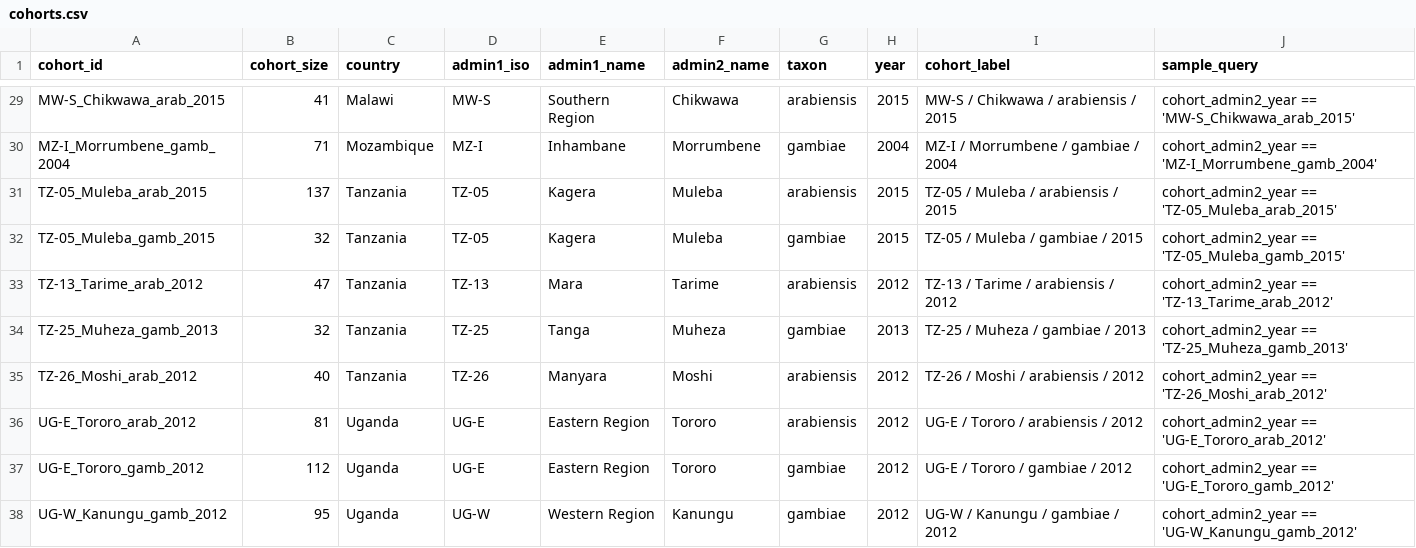
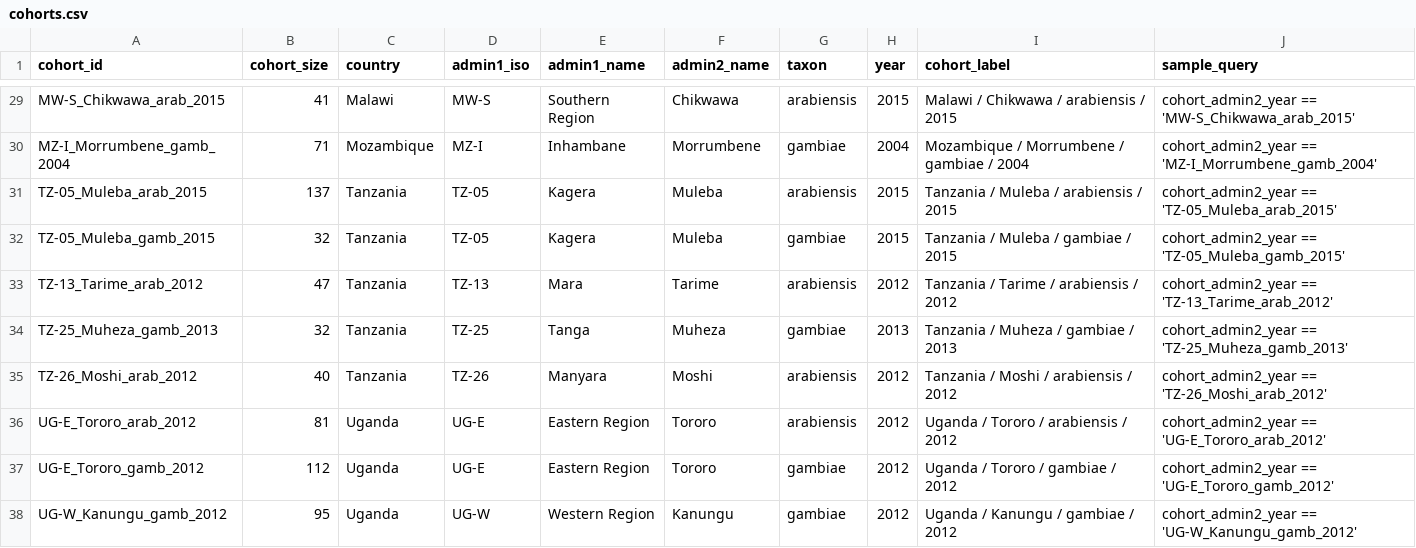
Before and after one commit to anopheles-genomic-surveillance/selection-atlas, a CSV file: workflow/cohorts.csv, drawn as a sheet; only a part is shown, gaps mark what is left out; the diff covers the shown part only; the diff names each change by its address in the sheet, - before the commit and + after, or states it on an @@ line.

Commit message:
use country in cohort label

```diff
--- a/workflow/cohorts.csv
+++ b/workflow/cohorts.csv
-I29 (cohort_label): MW-S / Chikwawa / arabiensis / 2015
+I29 (cohort_label): Malawi / Chikwawa / arabiensis / 2015
-I30 (cohort_label): MZ-I / Morrumbene / gambiae / 2004
+I30 (cohort_label): Mozambique / Morrumbene / gambiae / 2004
-I31 (cohort_label): TZ-05 / Muleba / arabiensis / 2015
+I31 (cohort_label): Tanzania / Muleba / arabiensis / 2015
-I32 (cohort_label): TZ-05 / Muleba / gambiae / 2015
+I32 (cohort_label): Tanzania / Muleba / gambiae / 2015
-I33 (cohort_label): TZ-13 / Tarime / arabiensis / 2012
+I33 (cohort_label): Tanzania / Tarime / arabiensis / 2012
-I34 (cohort_label): TZ-25 / Muheza / gambiae / 2013
+I34 (cohort_label): Tanzania / Muheza / gambiae / 2013
-I35 (cohort_label): TZ-26 / Moshi / arabiensis / 2012
+I35 (cohort_label): Tanzania / Moshi / arabiensis / 2012
-I36 (cohort_label): UG-E / Tororo / arabiensis / 2012
+I36 (cohort_label): Uganda / Tororo / arabiensis / 2012
-I37 (cohort_label): UG-E / Tororo / gambiae / 2012
+I37 (cohort_label): Uganda / Tororo / gambiae / 2012
-I38 (cohort_label): UG-W / Kanungu / gambiae / 2012
+I38 (cohort_label): Uganda / Kanungu / gambiae / 2012
```
Also changed, not shown: 27 edited cells elsewhere in this file, 1 other file.
